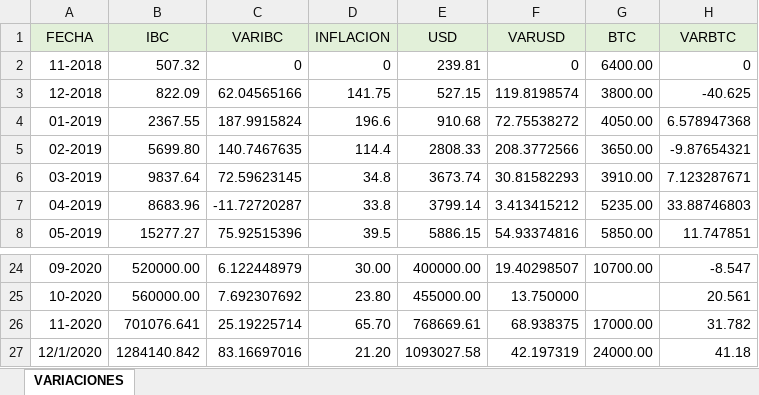
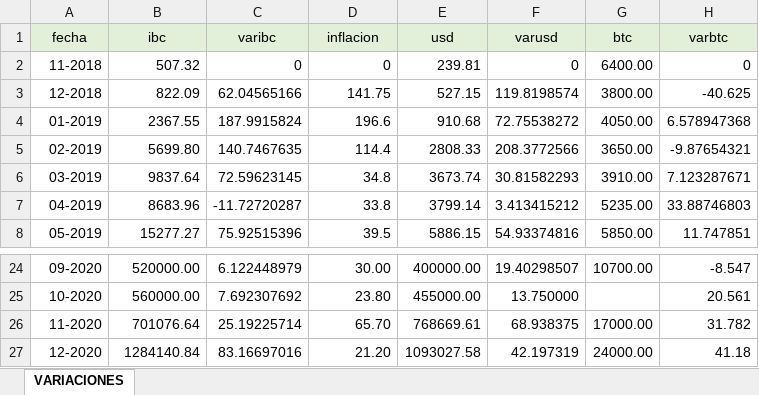
Before and after one commit to grupointeraval/grupointeraval.github.io, an Excel workbook: variaciones.xlsx, sheet VARIACIONES, drawn as a sheet; only a part is shown, gaps mark what is left out; values as stored, in another font and other column widths than the file's, no borders; removed rows and columns are numbered as before the commit, all else as after; the diff names each change by its address in the sheet, - before the commit and + after, or states it on an @@ line.

```diff
--- a/variaciones.xlsx (sheet VARIACIONES)
+++ b/variaciones.xlsx (sheet VARIACIONES)
-row 1: FECHA | IBC | VARIBC | INFLACION | USD | VARUSD | BTC | VARBTC
+row 1: fecha | ibc | varibc | inflacion | usd | varusd | btc | varbtc
-B26: 701076.641
+B26: 701076.64
-A27: 12/1/2020
+A27: 12-2020
-B27: 1284140.842
+B27: 1284140.84
```
Also changed, not shown: dolartoday.xlsx, ibc.xlsx, 37 other files.
